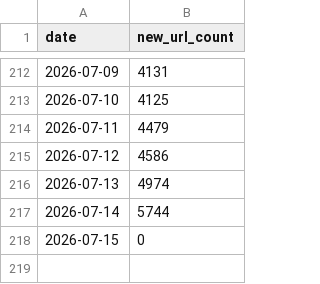
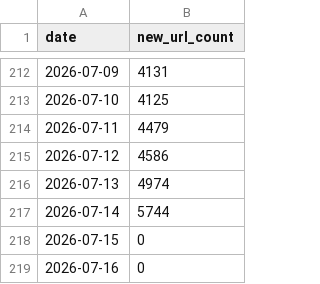
Before and after one commit to wanghaisheng/parse-sitemap-of-itcho, a CSV file: results/daily_url_stats.csv, drawn as a sheet; only a part is shown, gaps mark what is left out; the diff names each change by its address in the sheet, - before the commit and + after, or states it on an @@ line.

```diff
--- a/results/daily_url_stats.csv
+++ b/results/daily_url_stats.csv
+row 219: 2026-07-16 | 0
```
